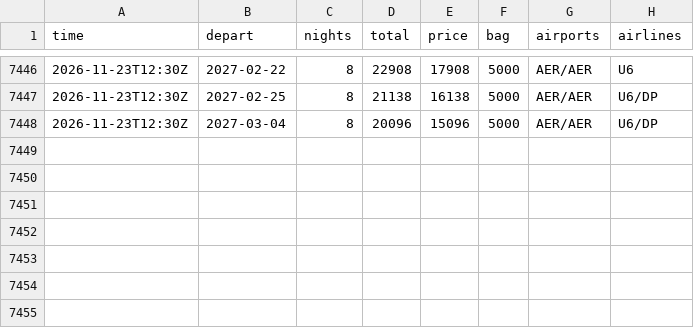
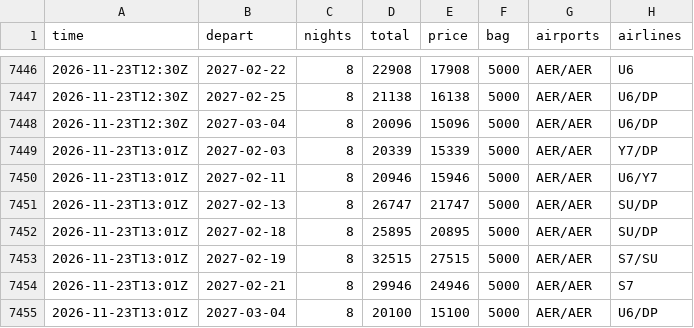
Before and after one commit to JohnLennon000/ski-tickets, a CSV file: docs/data/trips/polyana.csv, drawn as a sheet; only a part is shown, gaps mark what is left out; the diff names each change by its address in the sheet, - before the commit and + after, or states it on an @@ line.

```diff
--- a/docs/data/trips/polyana.csv
+++ b/docs/data/trips/polyana.csv
+row 7449: 2026-11-23T13:01Z | 2027-02-03 | 8 | 20339 | 15339 | 5000 | AER/AER | Y7/DP
+row 7450: 2026-11-23T13:01Z | 2027-02-11 | 8 | 20946 | 15946 | 5000 | AER/AER | U6/Y7
+row 7451: 2026-11-23T13:01Z | 2027-02-13 | 8 | 26747 | 21747 | 5000 | AER/AER | SU/DP
+row 7452: 2026-11-23T13:01Z | 2027-02-18 | 8 | 25895 | 20895 | 5000 | AER/AER | SU/DP
+row 7453: 2026-11-23T13:01Z | 2027-02-19 | 8 | 32515 | 27515 | 5000 | AER/AER | S7/SU
+row 7454: 2026-11-23T13:01Z | 2027-02-21 | 8 | 29946 | 24946 | 5000 | AER/AER | S7
+row 7455: 2026-11-23T13:01Z | 2027-03-04 | 8 | 20100 | 15100 | 5000 | AER/AER | U6/DP
```
Also changed, not shown: docs/data/best.csv, docs/data/trips/caucasus.csv, 6 other files.
